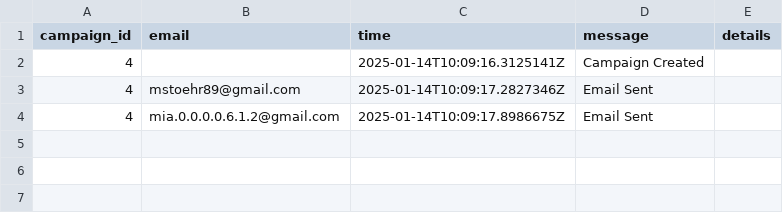
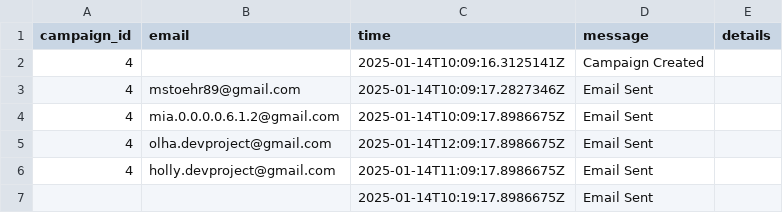
Before and after one commit to kvnpotter/phishing-analysis, a CSV file: test_events.csv, drawn as a sheet; the diff names each change by its address in the sheet, - before the commit and + after, or states it on an @@ line.

```diff
--- a/test_events.csv
+++ b/test_events.csv
+row 5: 4 | olha.devproject@gmail.com | 2025-01-14T12:09:17.8986675Z | Email Sent
+row 6: 4 | holly.devproject@gmail.com | 2025-01-14T11:09:17.8986675Z | Email Sent
+row 7:  |  | 2025-01-14T10:19:17.8986675Z | Email Sent
```
Also changed, not shown: 7 other files.
